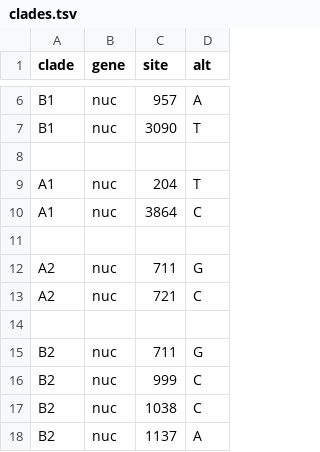
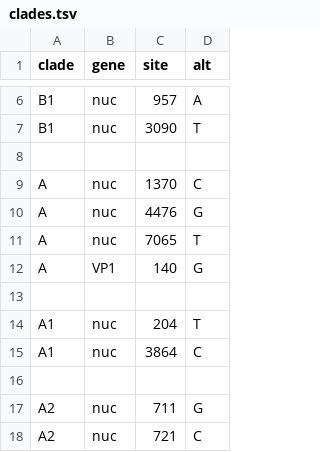
Before and after one commit to enterovirus-phylo/nextclade_d68, a TSV file: resources/clades.tsv, drawn as a sheet; only a part is shown, gaps mark what is left out; the shorter side is filled out with more unchanged rows.

```diff
--- a/resources/clades.tsv
+++ b/resources/clades.tsv
@@ -8,2 +8,7 @@ B1	nuc	3090	T
 
+A	nuc	1370	C
+A	nuc	4476	G
+A	nuc	7065	T
+A	VP1	140	G
+
 A1	nuc	204	T
```
Also changed, not shown: 3 other files.
